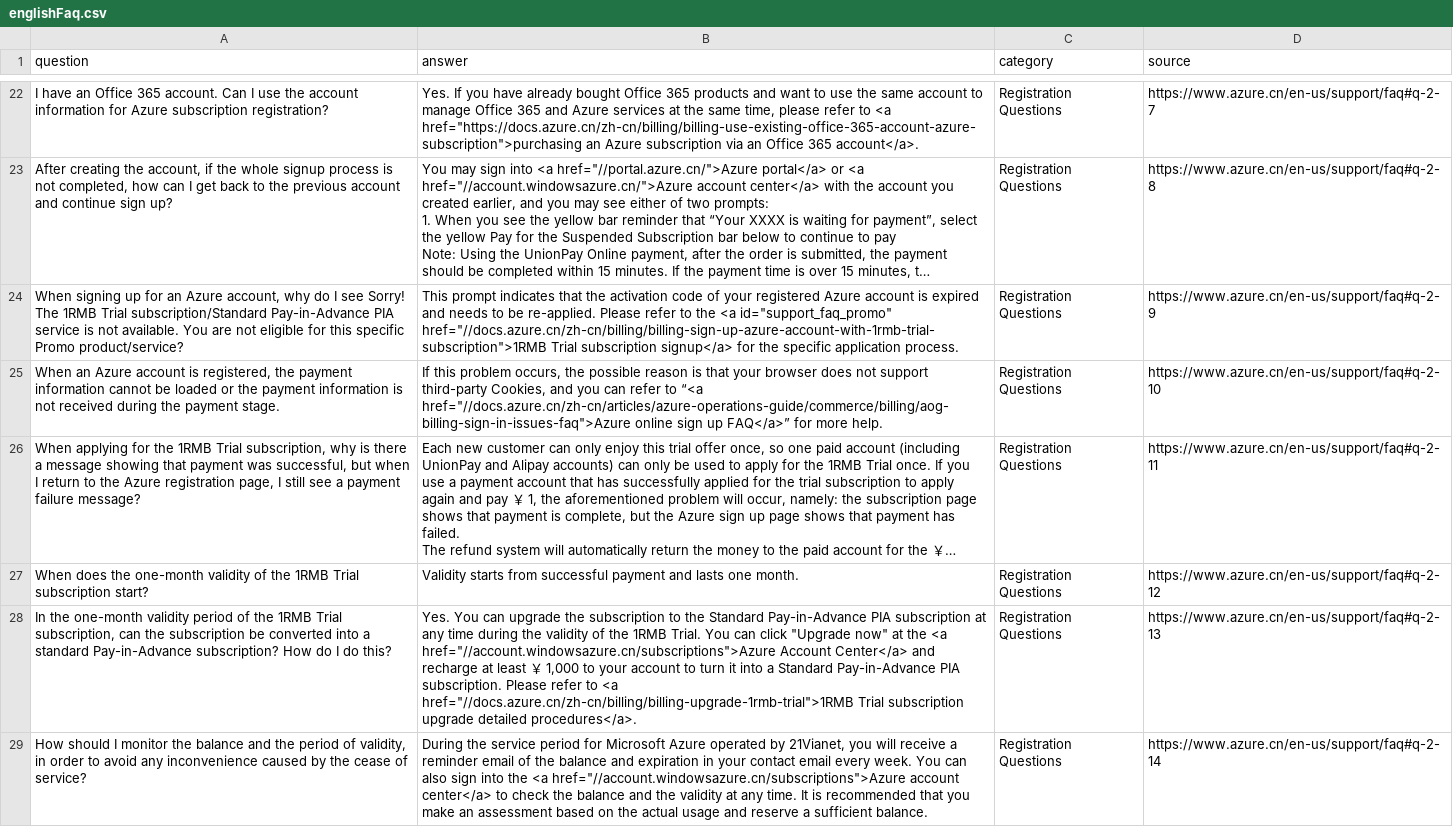
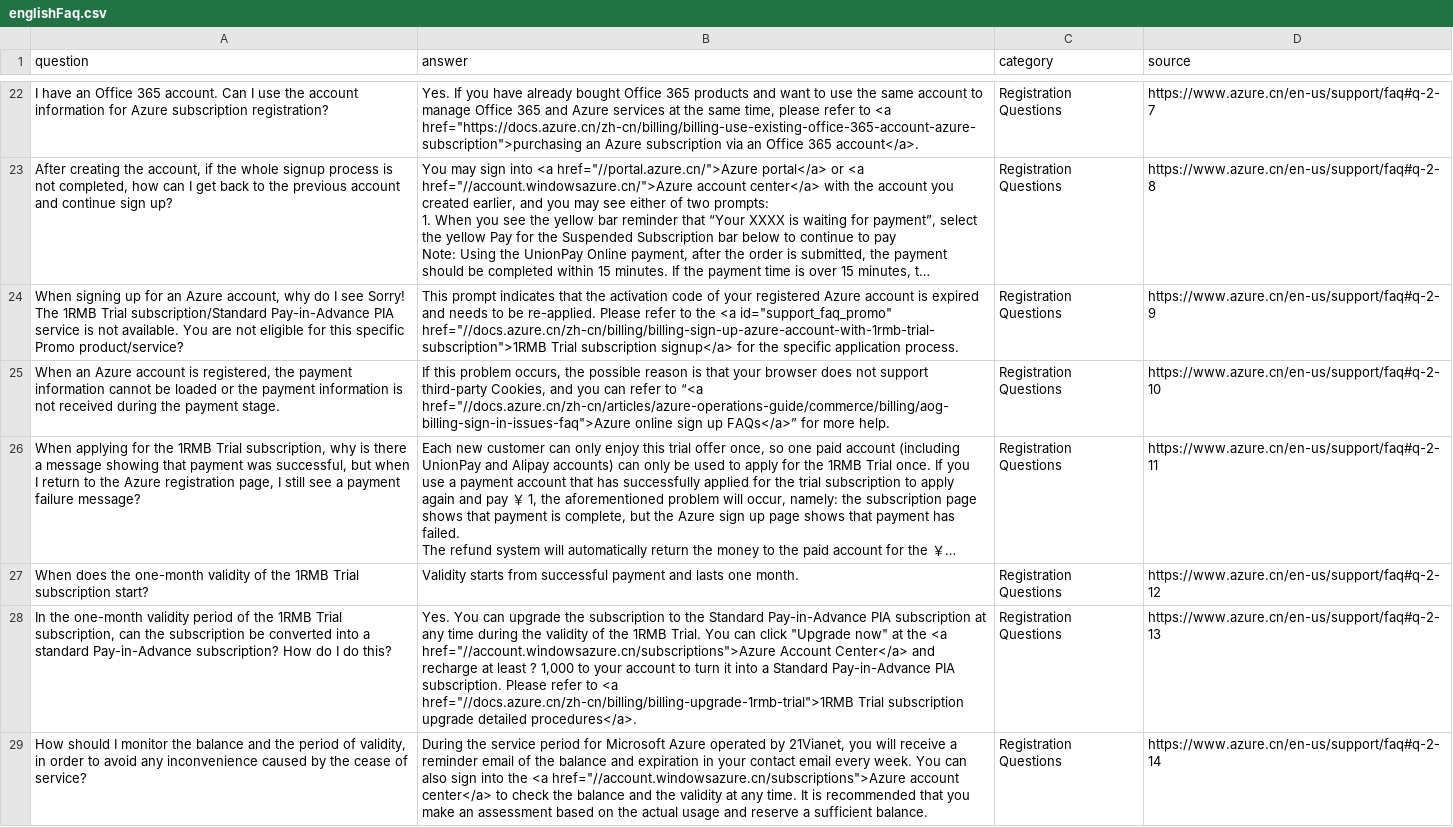
Before and after one commit to Yuqing-cat/Mooncake_CSS_Bot_contentrelated, a CSV file: EnglishFAQextraction/englishFaq.csv, drawn as a sheet; only a part is shown, gaps mark what is left out; long unchanged cells end in …; the diff covers the shown part only; the diff names each change by its address in the sheet, - before the commit and + after, or states it on an @@ line.

```diff
--- a/EnglishFAQextraction/englishFaq.csv
+++ b/EnglishFAQextraction/englishFaq.csv
-B25 (answer): …sign up FAQ</a>” for more…
+B25 (answer): …sign up FAQs</a>” for more…
-B28 (answer): …at least ￥ 1,000 to…
+B28 (answer): …at least ? 1,000 to…
```
Also changed, not shown: 42 edited cells elsewhere in this file, 1 other file.
